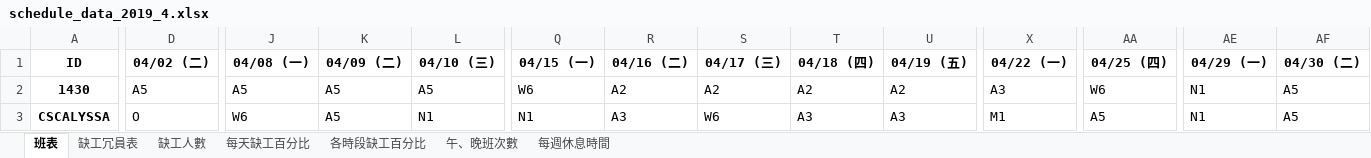
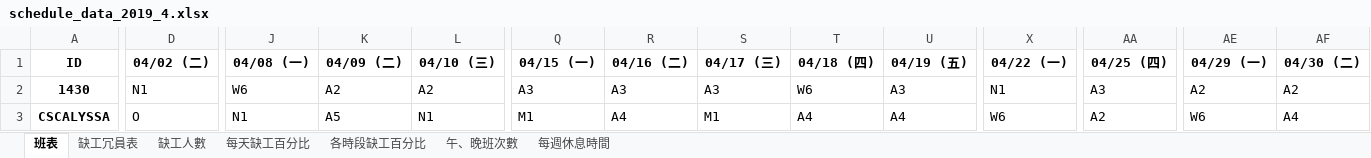
Before and after one commit to h920032/IM_project, an Excel workbook: schedule_data_2019_4.xlsx, sheet 班表, drawn as a sheet; only a part is shown, gaps mark what is left out; values as stored, in another font and other column widths than the file's, no borders; the diff covers the shown part only; the diff names each change by its address in the sheet, - before the commit and + after, or states it on an @@ line.

```diff
--- a/schedule_data_2019_4.xlsx (sheet 班表)
+++ b/schedule_data_2019_4.xlsx (sheet 班表)
-D2 (04/02 (二)): A5
+D2 (04/02 (二)): N1
-J2 (04/08 (一)): A5
+J2 (04/08 (一)): W6
-K2 (04/09 (二)): A5
+K2 (04/09 (二)): A2
-L2 (04/10 (三)): A5
+L2 (04/10 (三)): A2
-Q2 (04/15 (一)): W6
+Q2 (04/15 (一)): A3
-R2 (04/16 (二)): A2
+R2 (04/16 (二)): A3
-S2 (04/17 (三)): A2
+S2 (04/17 (三)): A3
-T2 (04/18 (四)): A2
+T2 (04/18 (四)): W6
-U2 (04/19 (五)): A2
+U2 (04/19 (五)): A3
-X2 (04/22 (一)): A3
+X2 (04/22 (一)): N1
-AA2 (04/25 (四)): W6
+AA2 (04/25 (四)): A3
-AE2 (04/29 (一)): N1
+AE2 (04/29 (一)): A2
-AF2 (04/30 (二)): A5
+AF2 (04/30 (二)): A2
-J3 (04/08 (一)): W6
+J3 (04/08 (一)): N1
-Q3 (04/15 (一)): N1
+Q3 (04/15 (一)): M1
-R3 (04/16 (二)): A3
+R3 (04/16 (二)): A4
-S3 (04/17 (三)): W6
+S3 (04/17 (三)): M1
-T3 (04/18 (四)): A3
+T3 (04/18 (四)): A4
-U3 (04/19 (五)): A3
+U3 (04/19 (五)): A4
-X3 (04/22 (一)): M1
+X3 (04/22 (一)): W6
-AA3 (04/25 (四)): A5
+AA3 (04/25 (四)): A2
-AE3 (04/29 (一)): N1
+AE3 (04/29 (一)): W6
-AF3 (04/30 (二)): A5
+AF3 (04/30 (二)): A4
```
Also changed, not shown: 449 edited cells elsewhere in this sheet, sheet 缺工冗員表, sheet 每週休息時間, sheet 缺工人數, sheet 每天缺工百分比, sheet 各時段缺工百分比, sheet 午、晚班次數, 4 other files.
